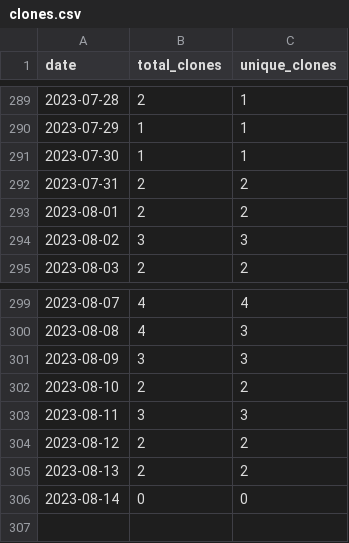
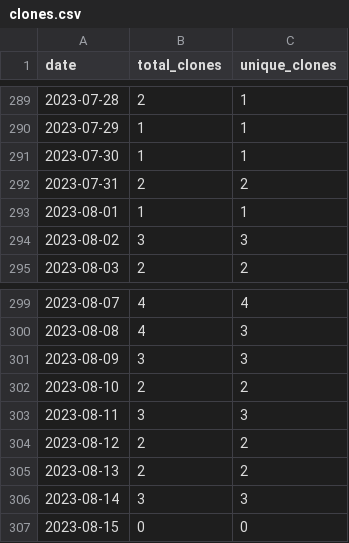
Before and after one commit to merrymitch/COMP5350, a CSV file: .traffic/clones.csv, drawn as a sheet; only a part is shown, gaps mark what is left out.

Commit message:
Updating repository traffic

```diff
--- a/.traffic/clones.csv
+++ b/.traffic/clones.csv
@@ -292,3 +292,3 @@ date,total_clones,unique_clones
 2023-07-31,2,2
-2023-08-01,2,2
+2023-08-01,1,1
 2023-08-02,3,3
@@ -305,2 +305,3 @@ date,total_clones,unique_clones
 2023-08-13,2,2
-2023-08-14,0,0
+2023-08-14,3,3
+2023-08-15,0,0
```
Also changed, not shown: .traffic/views.csv, 3 other files.
